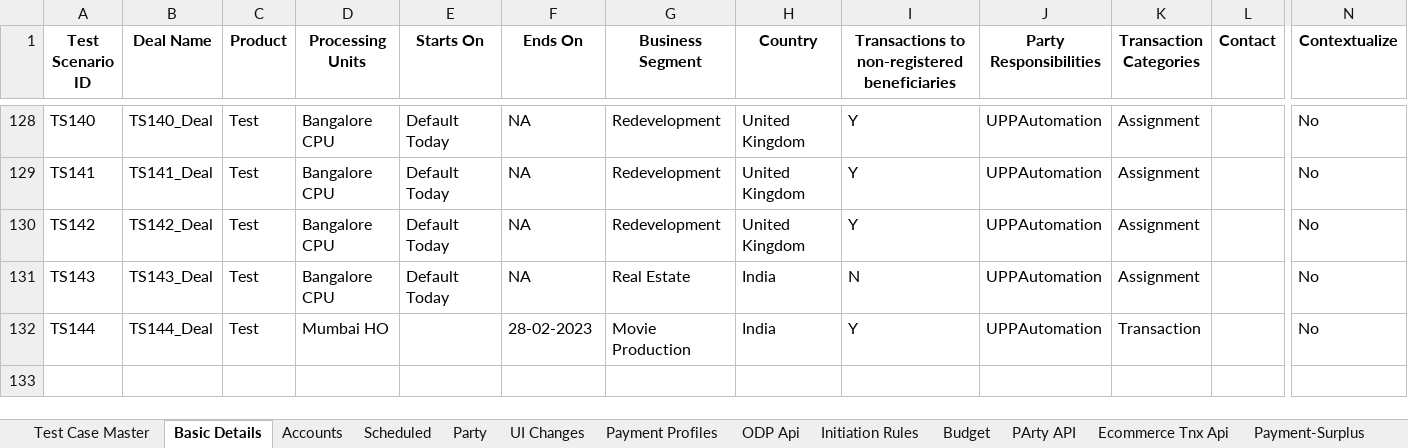
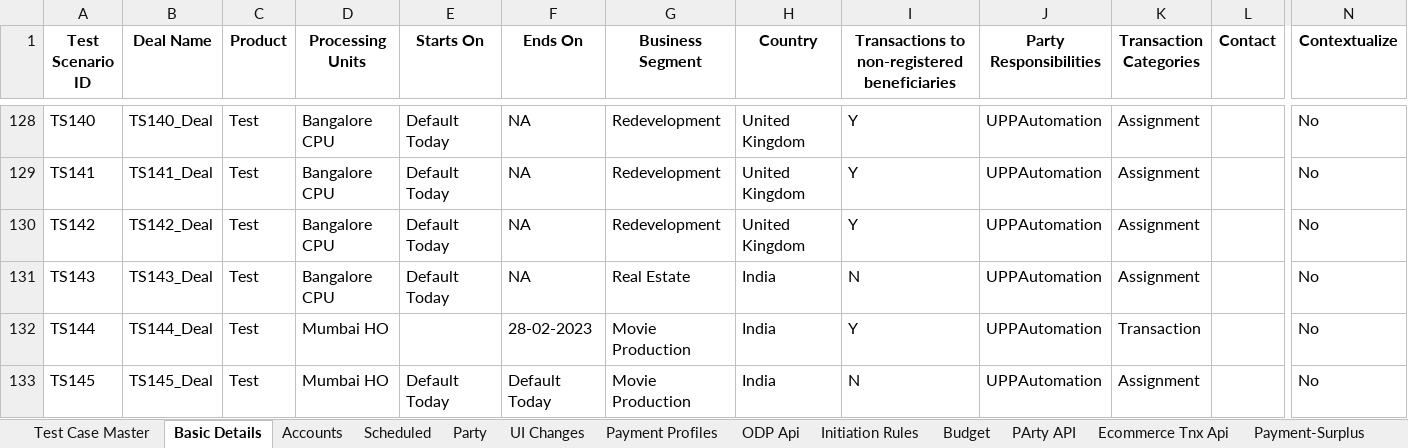
Before and after one commit to deepakdude938/upp, an Excel workbook: src/main/resources/upp-automation-testdata.xlsx, sheet Basic Details, drawn as a sheet; only a part is shown, gaps mark what is left out; values as stored, in another font and other column widths than the file's, no borders; charts and pictures not drawn; rows hold the shown columns only; the diff names each change by its address in the sheet, - before the commit and + after, or states it on an @@ line.

Commit message:
Reject Close deal request from Deal Lifecycle Checker

```diff
--- a/src/main/resources/upp-automation-testdata.xlsx (sheet Basic Details)
+++ b/src/main/resources/upp-automation-testdata.xlsx (sheet Basic Details)
+row 133: TS145 | TS145_Deal | Test | Mumbai HO | Default Today | Default Today | Movie Production | India | N | UPPAutomation | Assignment |  | No
```
Also changed, not shown: sheet Test Case Master, sheet Scheduled, sheet Accounts, sheet Deal Lifecycle, 7 other files.
